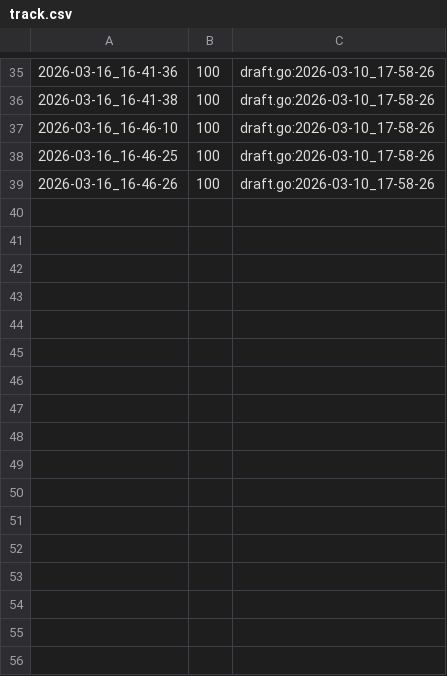
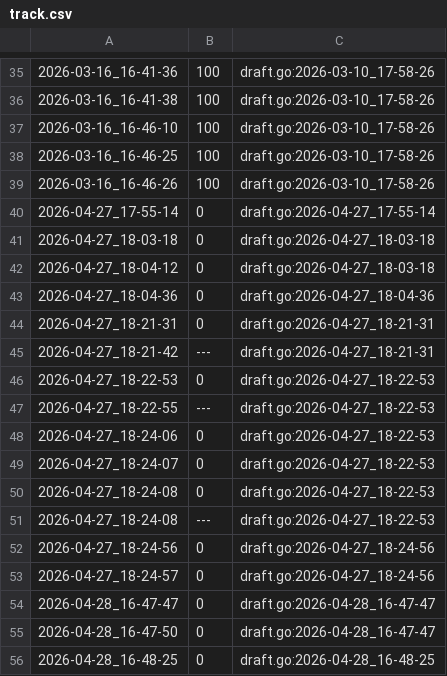
Before and after one commit to qxcode-course/fup-dd-playground-dangolim, a CSV file: .tko/track/sandbox@user_001/track.csv, drawn as a sheet; only a part is shown, gaps mark what is left out.

```diff
--- a/.tko/track/sandbox@user_001/track.csv
+++ b/.tko/track/sandbox@user_001/track.csv
@@ -39 +39,18 @@
 2026-03-16_16-46-26,100,draft.go:2026-03-10_17-58-26
+2026-04-27_17-55-14,0,draft.go:2026-04-27_17-55-14
+2026-04-27_18-03-18,0,draft.go:2026-04-27_18-03-18
+2026-04-27_18-04-12,0,draft.go:2026-04-27_18-03-18
+2026-04-27_18-04-36,0,draft.go:2026-04-27_18-04-36
+2026-04-27_18-21-31,0,draft.go:2026-04-27_18-21-31
+2026-04-27_18-21-42,---,draft.go:2026-04-27_18-21-31
+2026-04-27_18-22-53,0,draft.go:2026-04-27_18-22-53
+2026-04-27_18-22-55,---,draft.go:2026-04-27_18-22-53
+2026-04-27_18-24-06,0,draft.go:2026-04-27_18-22-53
+2026-04-27_18-24-07,0,draft.go:2026-04-27_18-22-53
+2026-04-27_18-24-08,0,draft.go:2026-04-27_18-22-53
+2026-04-27_18-24-08,---,draft.go:2026-04-27_18-22-53
+2026-04-27_18-24-56,0,draft.go:2026-04-27_18-24-56
+2026-04-27_18-24-57,0,draft.go:2026-04-27_18-24-56
+2026-04-28_16-47-47,0,draft.go:2026-04-28_16-47-47
+2026-04-28_16-47-50,0,draft.go:2026-04-28_16-47-47
+2026-04-28_16-48-25,0,draft.go:2026-04-28_16-48-25
```
Also changed, not shown: 49 other files.
